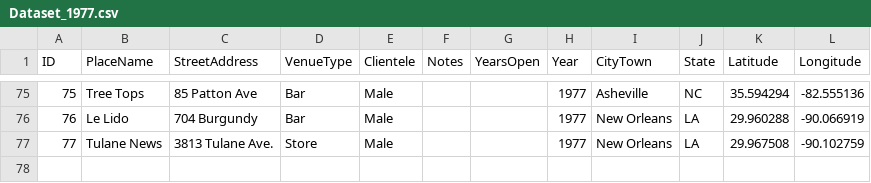
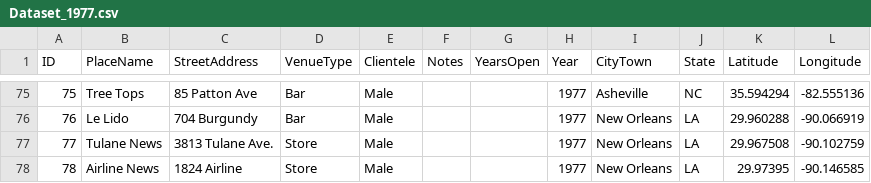
Before and after one commit to lk-345/Queer-Worldmaking, a CSV file: GeocodedDataset/Dataset_1977.csv, drawn as a sheet; only a part is shown, gaps mark what is left out.

Commit message:
Update Dataset_1977.csv

```diff
--- a/GeocodedDataset/Dataset_1977.csv
+++ b/GeocodedDataset/Dataset_1977.csv
@@ -77 +77,2 @@
 77,Tulane News,3813 Tulane Ave.,Store,Male,,,1977,New Orleans,LA,29.967508,-90.102759
+78,Airline News,1824 Airline,Store,Male,,,1977,New Orleans,LA,29.97395,-90.146585
```
